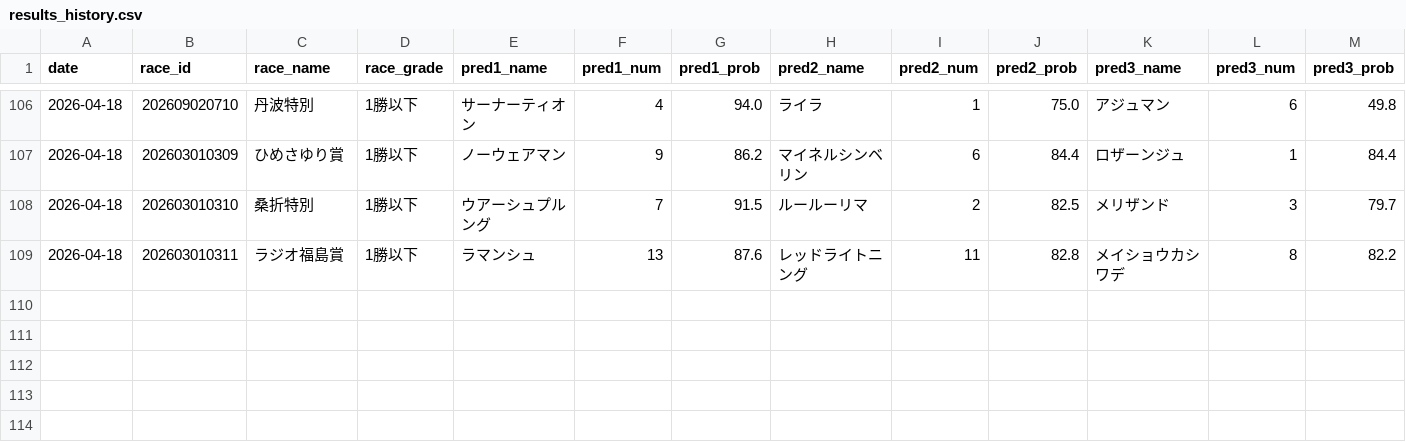
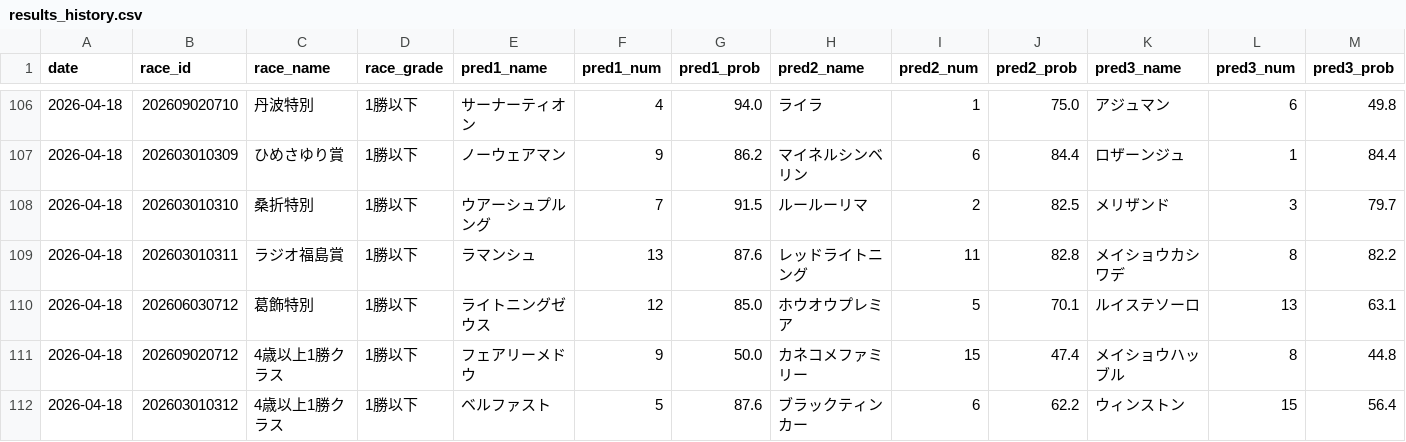
Before and after one commit to yssohrrs206038s-oss/keiba-predictor, a CSV file: keiba_predictor/data/results_history.csv, drawn as a sheet; only a part is shown, gaps mark what is left out; rows hold the shown columns only; the diff names each change by its address in the sheet, - before the commit and + after, or states it on an @@ line.

```diff
--- a/keiba_predictor/data/results_history.csv
+++ b/keiba_predictor/data/results_history.csv
+row 110: 2026-04-18 | 202606030712 | 葛飾特別 | 1勝以下 | ライトニングゼウス | 12 | 85.0 | ホウオウプレミア | 5 | 70.1 | ルイステソーロ | 13 | 63.1
+row 111: 2026-04-18 | 202609020712 | 4歳以上1勝クラス | 1勝以下 | フェアリーメドウ | 9 | 50.0 | カネコメファミリー | 15 | 47.4 | メイショウハッブル | 8 | 44.8
+row 112: 2026-04-18 | 202603010312 | 4歳以上1勝クラス | 1勝以下 | ベルファスト | 5 | 87.6 | ブラックティンカー | 6 | 62.2 | ウィンストン | 15 | 56.4
```
